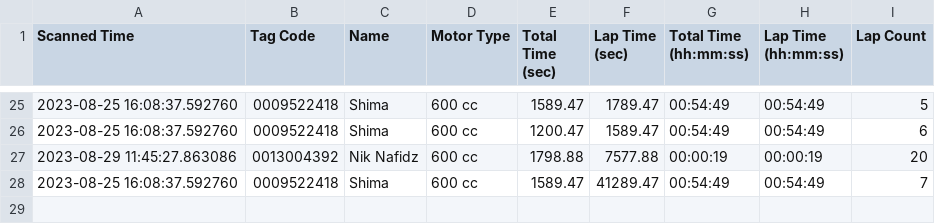
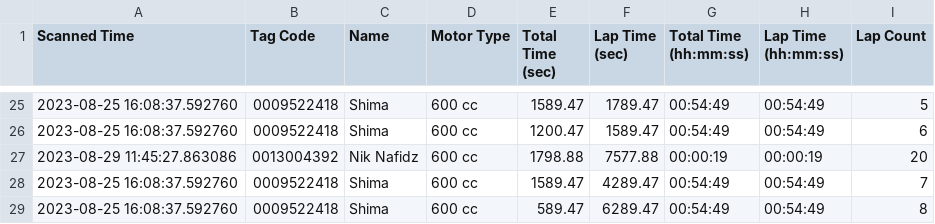
Before and after one commit to niknafidz/raceboard, a CSV file: scanned_data_log.csv, drawn as a sheet; only a part is shown, gaps mark what is left out.

Commit message:
Update scanned_data_log.csv

```diff
--- a/scanned_data_log.csv
+++ b/scanned_data_log.csv
@@ -27,2 +27,3 @@ Scanned Time,Tag Code,Name,Motor Type,Total Time (sec),Lap Time (sec),Total Time
 2023-08-29 11:45:27.863086,0013004392,Nik Nafidz,600 cc,1798.88,7577.88,00:00:19,00:00:19,20
-2023-08-25 16:08:37.592760,0009522418,Shima,600 cc,1589.47,41289.47,00:54:49,00:54:49,7
+2023-08-25 16:08:37.592760,0009522418,Shima,600 cc,1589.47,4289.47,00:54:49,00:54:49,7
+2023-08-25 16:08:37.592760,0009522418,Shima,600 cc,589.47,6289.47,00:54:49,00:54:49,8
```
